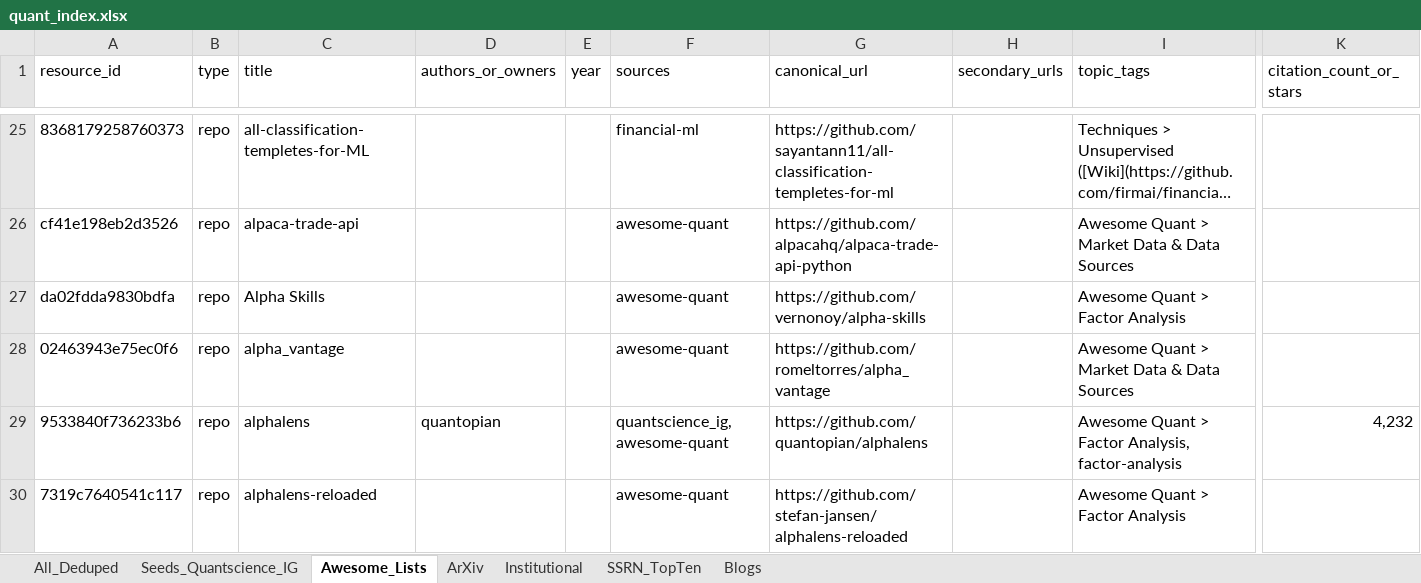
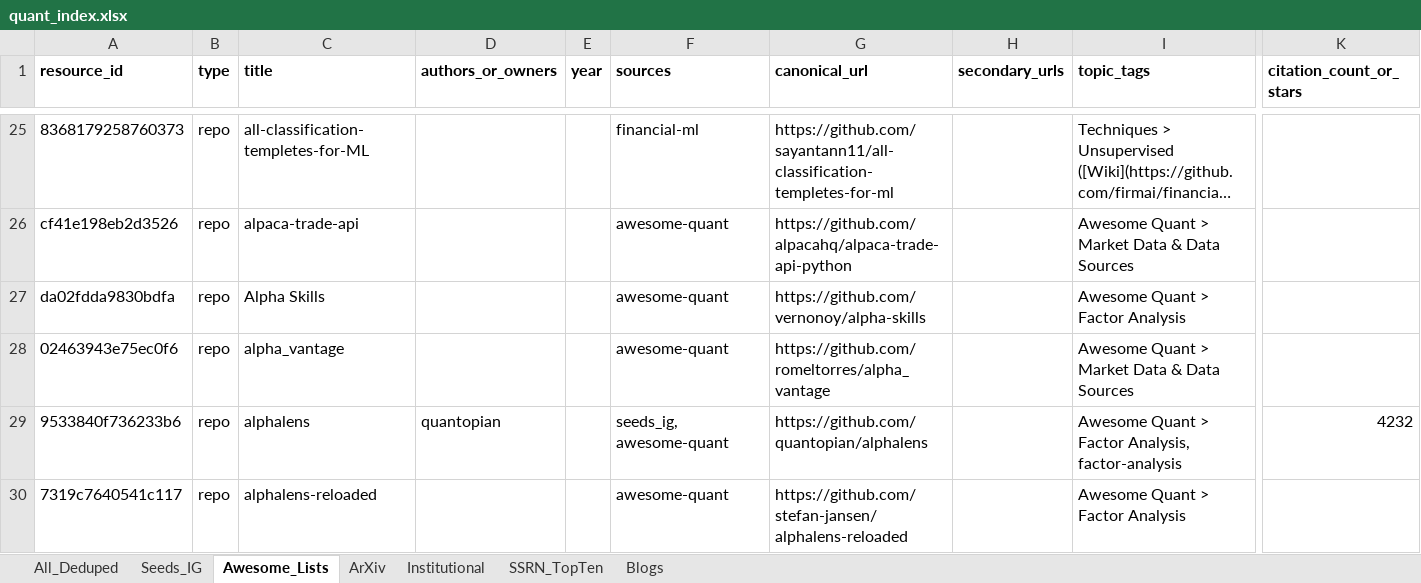
Before and after one commit to Tyalor/symbols-research-textbooks-repos-bump-scripts, an Excel workbook: data/quant_index.xlsx, sheet Awesome_Lists, drawn as a sheet; only a part is shown, gaps mark what is left out; long unchanged cells end in …; values as stored, in another font and other column widths than the file's, no borders; the diff covers the shown part only; the diff names each change by its address in the sheet, - before the commit and + after, or states it on an @@ line.

```diff
--- a/data/quant_index.xlsx (sheet Awesome_Lists)
+++ b/data/quant_index.xlsx (sheet Awesome_Lists)
-sheet tab: Seeds_Quantscience_IG
+sheet tab: Seeds_IG
-A1:K1 bold: off
+A1:K1 bold: on
-F29 (sources): quantscience_ig, awesome-quant
+F29 (sources): seeds_ig, awesome-quant
-K29 (citation_count_or_stars): 4,232
+K29 (citation_count_or_stars): 4232
```
Also changed, not shown: 27 edited cells and cell formats elsewhere in this sheet, sheet All_Deduped, sheet ArXiv, sheet Seeds_IG, sheet SSRN_TopTen, sheet Blogs, sheet Institutional, 14 other files.
